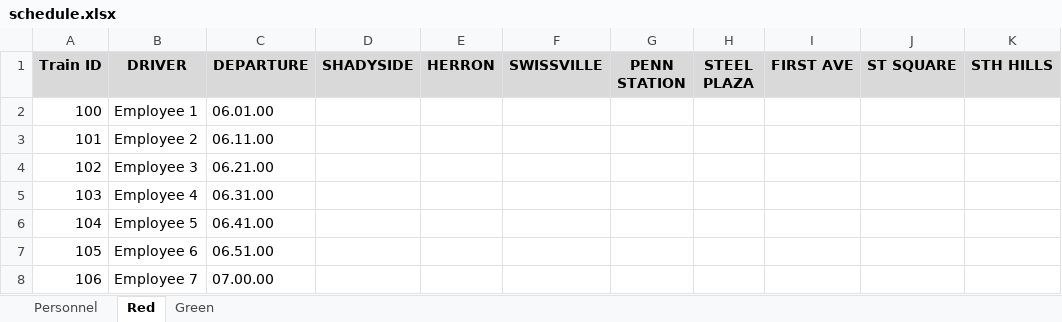
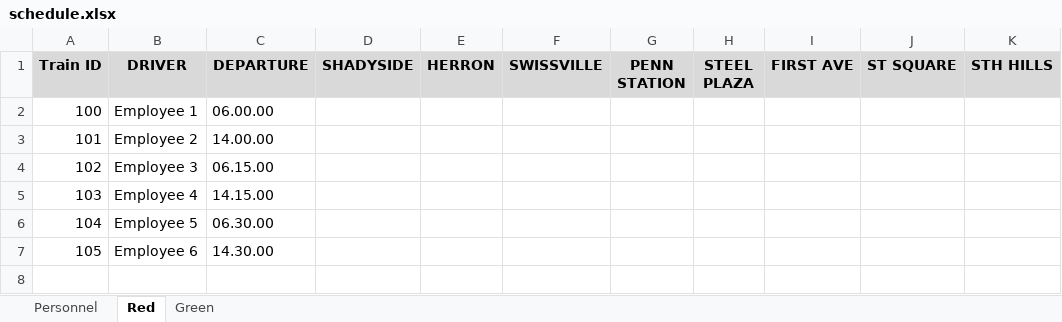
Before and after one commit to JKenneson/ECE1186, an Excel workbook: TrainSystem/src/com/rogueone/assets/schedule.xlsx, sheet Red, drawn as a sheet; values as stored, in another font and other column widths than the file's, no borders; the diff names each change by its address in the sheet, - before the commit and + after, or states it on an @@ line.

```diff
--- a/TrainSystem/src/com/rogueone/assets/schedule.xlsx (sheet Red)
+++ b/TrainSystem/src/com/rogueone/assets/schedule.xlsx (sheet Red)
-C2 (DEPARTURE): 06.01.00
+C2 (DEPARTURE): 06.00.00
-C3 (DEPARTURE): 06.11.00
+C3 (DEPARTURE): 14.00.00
-C4 (DEPARTURE): 06.21.00
+C4 (DEPARTURE): 06.15.00
-C5 (DEPARTURE): 06.31.00
+C5 (DEPARTURE): 14.15.00
-C6 (DEPARTURE): 06.41.00
+C6 (DEPARTURE): 06.30.00
-C7 (DEPARTURE): 06.51.00
+C7 (DEPARTURE): 14.30.00
-row 8: 106 | Employee 7 | 07.00.00
```
Also changed, not shown: TrainSystem/src/com/rogueone/assets/altSchedule.xlsx.
